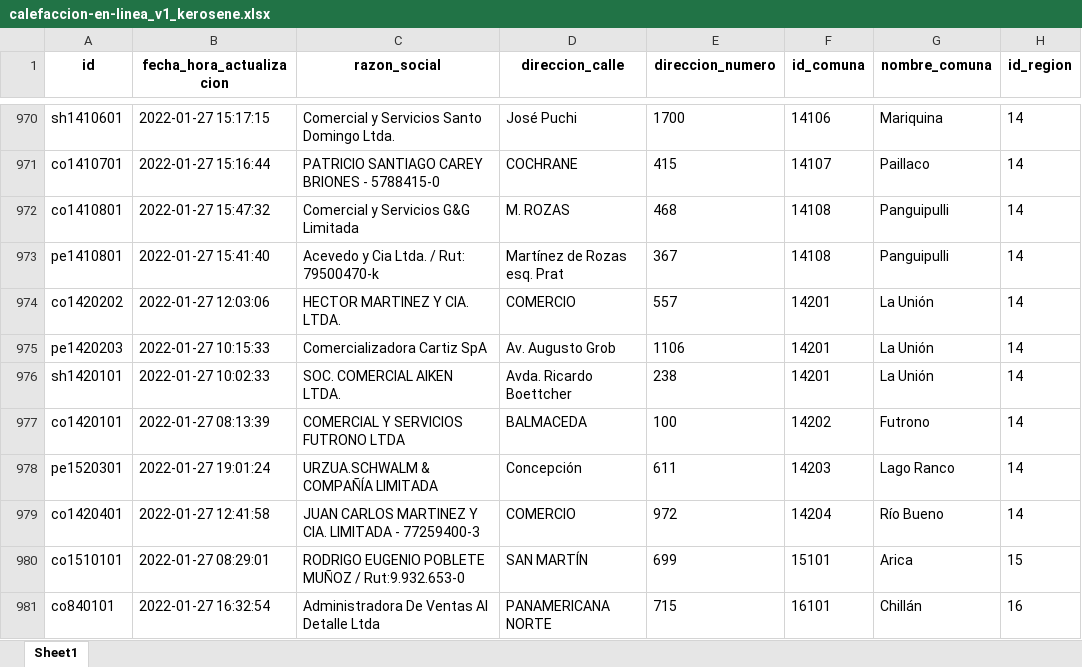
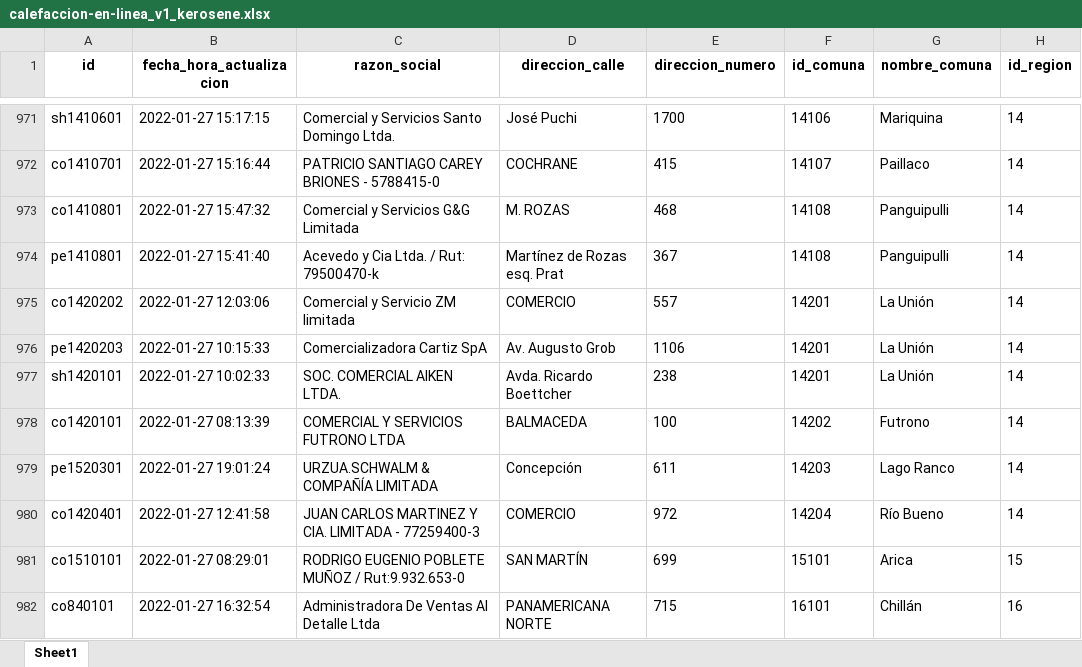
Before and after one commit to Sud-Austral/data_energia, an Excel workbook: calefaccion-en-linea_v1_kerosene.xlsx, sheet Sheet1, drawn as a sheet; only a part is shown, gaps mark what is left out; values as stored, in another font and other column widths than the file's, no borders; addresses are those after the commit; the diff covers the shown part only; the diff names each change by its address in the sheet, - before the commit and + after, or states it on an @@ line.

```diff
--- a/calefaccion-en-linea_v1_kerosene.xlsx (sheet Sheet1)
+++ b/calefaccion-en-linea_v1_kerosene.xlsx (sheet Sheet1)
-C975 (razon_social): HECTOR MARTINEZ Y CIA. LTDA.
+C975 (razon_social): Comercial y Servicio ZM limitada
```
Also changed, not shown: 1 added row and 8 edited cells elsewhere in this sheet, balance-de-energia_v1_balance-nacional_consumo-final.xlsx, capacidad-instalada_v1_convencional.xlsx, 30 other files.
